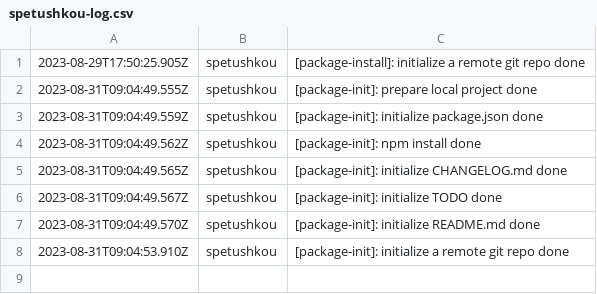
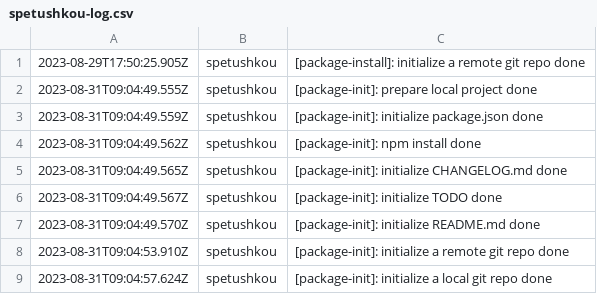
Before and after one commit to raven-devs/git, a CSV file: spetushkou-log.csv, drawn as a sheet; the diff names each change by its address in the sheet, - before the commit and + after, or states it on an @@ line.

```diff
--- a/spetushkou-log.csv
+++ b/spetushkou-log.csv
+row 9: 2023-08-31T09:04:57.624Z | spetushkou | [package-init]: initialize a local git repo done
```
Also changed, not shown: 4 other files.
